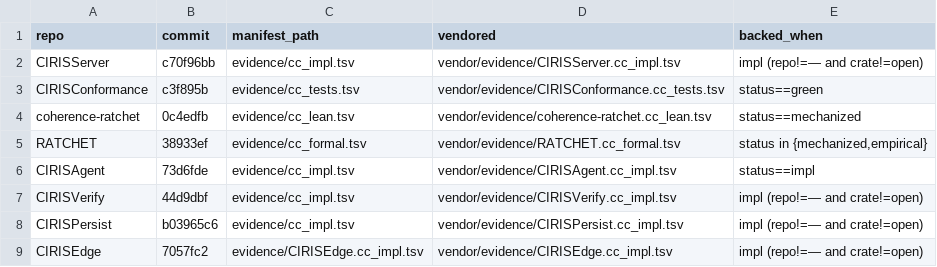
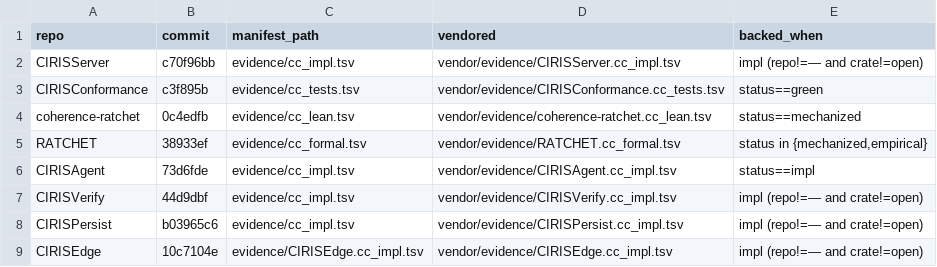
Before and after one commit to CIRISAI/CIRISConstitution, a TSV file: constitution/evidence_pins.tsv, drawn as a sheet.

```diff
--- a/constitution/evidence_pins.tsv
+++ b/constitution/evidence_pins.tsv
@@ -8,2 +8,2 @@ CIRISVerify	44d9dbf	evidence/cc_impl.tsv	vendor/evidence/CIRISVerify.cc_impl.tsv
 CIRISPersist	b03965c6	evidence/cc_impl.tsv	vendor/evidence/CIRISPersist.cc_impl.tsv	impl (repo!=— and crate!=open)
-CIRISEdge	7057fc2	evidence/CIRISEdge.cc_impl.tsv	vendor/evidence/CIRISEdge.cc_impl.tsv	impl (repo!=— and crate!=open)
+CIRISEdge	10c7104e	evidence/CIRISEdge.cc_impl.tsv	vendor/evidence/CIRISEdge.cc_impl.tsv	impl (repo!=— and crate!=open)
```
Also changed, not shown: constitution/claims.tsv, 5 other files.
